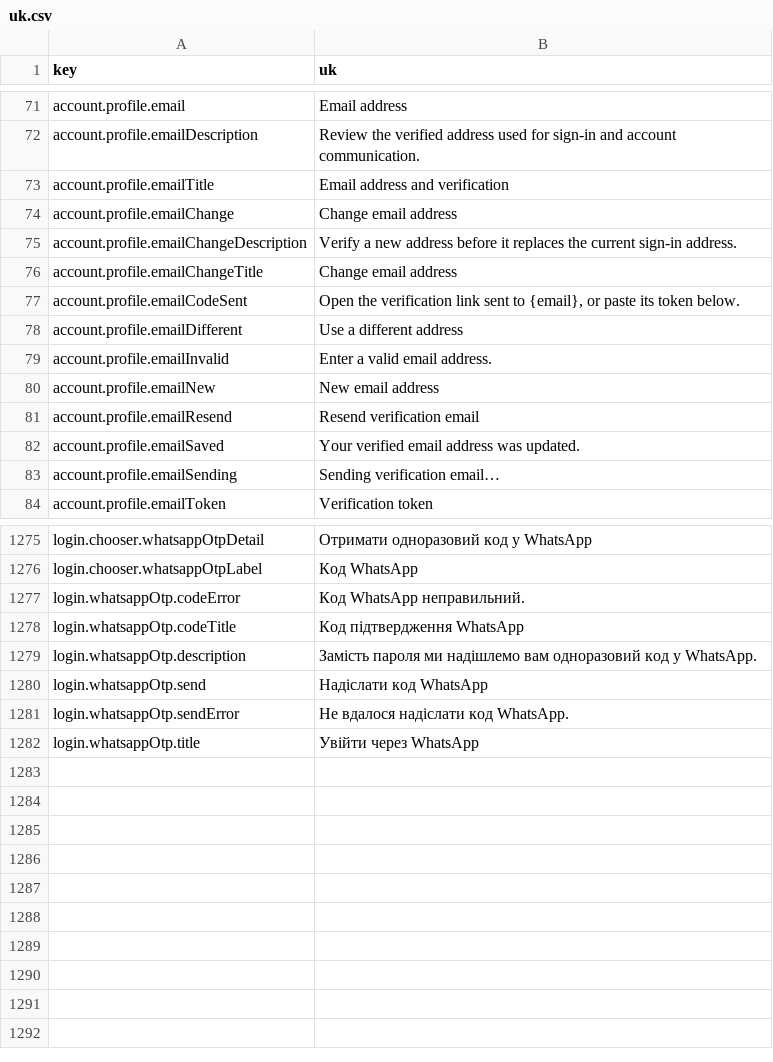
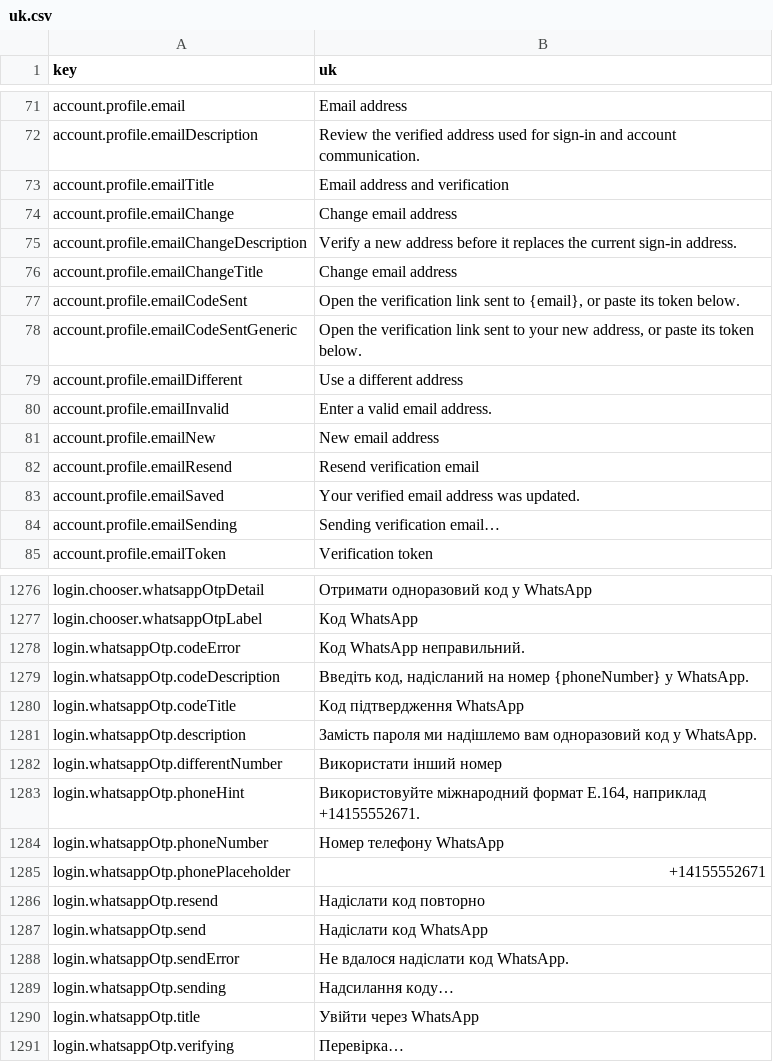
Before and after one commit to david1gp/authworks, a CSV file: public/i18n/uk.csv, drawn as a sheet; only a part is shown, gaps mark what is left out; the diff names each change by its address in the sheet, - before the commit and + after, or states it on an @@ line.

Commit message:
feat(auth): complete email change and WhatsApp login copy

```diff
--- a/public/i18n/uk.csv
+++ b/public/i18n/uk.csv
+row 78: account.profile.emailCodeSentGeneric | Open the verification link sent to your new address, or paste its token below.
+row 1279: login.whatsappOtp.codeDescription | Введіть код, надісланий на номер {phoneNumber} у WhatsApp.
+row 1282: login.whatsappOtp.differentNumber | Використати інший номер
+row 1283: login.whatsappOtp.phoneHint | Використовуйте міжнародний формат E.164, наприклад +14155552671.
+row 1284: login.whatsappOtp.phoneNumber | Номер телефону WhatsApp
+row 1285: login.whatsappOtp.phonePlaceholder | +14155552671
+row 1286: login.whatsappOtp.resend | Надіслати код повторно
+row 1289: login.whatsappOtp.sending | Надсилання коду…
+row 1291: login.whatsappOtp.verifying | Перевірка…
```
Also changed, not shown: public/i18n/ar.csv, public/i18n/de.csv, 16 other files.
